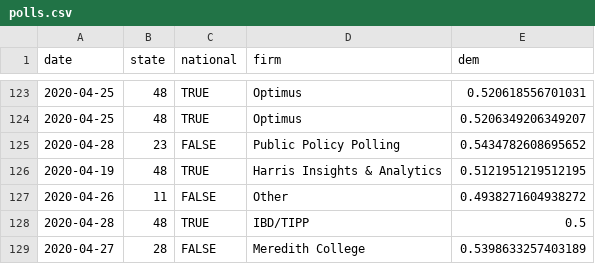
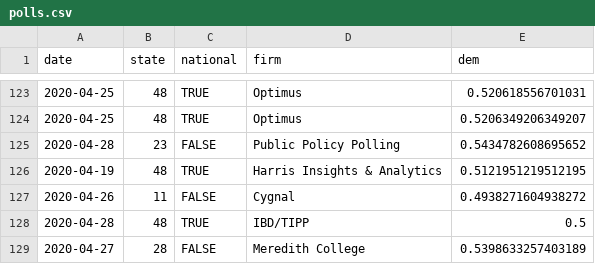
Before and after one commit to CoryMcCartan/president, a CSV file: docs/polls.csv, drawn as a sheet; only a part is shown, gaps mark what is left out; the diff covers the shown part only.

```diff
--- a/docs/polls.csv
+++ b/docs/polls.csv
@@ -126,3 +126,3 @@ date,state,national,firm,dem
 2020-04-19,48,TRUE,Harris Insights & Analytics,0.5121951219512195
-2020-04-26,11,FALSE,Other,0.4938271604938272
+2020-04-26,11,FALSE,Cygnal,0.4938271604938272
 2020-04-28,48,TRUE,IBD/TIPP,0.5
```
Also changed, not shown: 7 edited cells elsewhere in this file, docs/history.csv, docs/state_history.csv, 2 other files.
